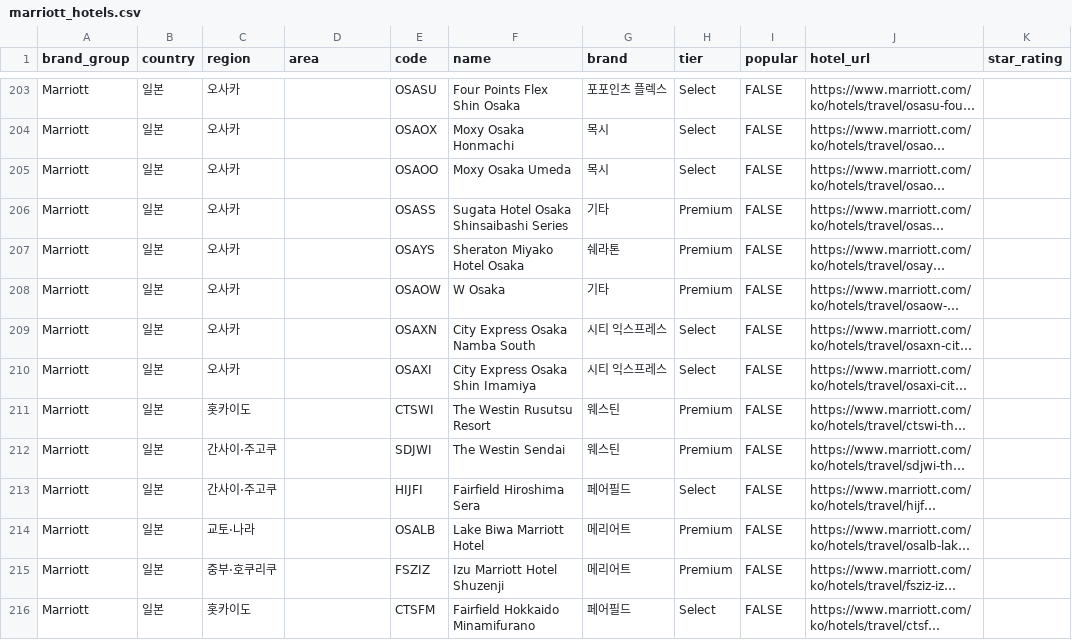
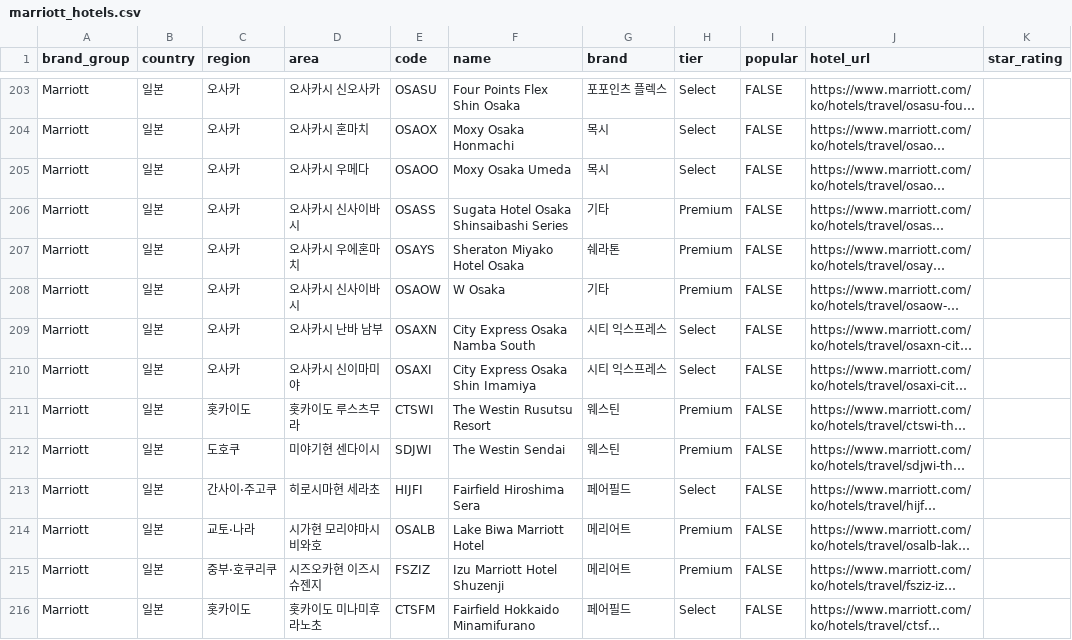
Before and after one commit to hanbit98/reservehotel, a CSV file: marriott_hotels.csv, drawn as a sheet; only a part is shown, gaps mark what is left out; long unchanged cells end in …; the diff covers the shown part only; the diff names each change by its address in the sheet, - before the commit and + after, or states it on an @@ line.

```diff
--- a/marriott_hotels.csv
+++ b/marriott_hotels.csv
-D203 (area): (empty)
+D203 (area): 오사카시 신오사카
-D204 (area): (empty)
+D204 (area): 오사카시 혼마치
-D205 (area): (empty)
+D205 (area): 오사카시 우메다
-D206 (area): (empty)
+D206 (area): 오사카시 신사이바시
-D207 (area): (empty)
+D207 (area): 오사카시 우에혼마치
-D208 (area): (empty)
+D208 (area): 오사카시 신사이바시
-D209 (area): (empty)
+D209 (area): 오사카시 난바 남부
-D210 (area): (empty)
+D210 (area): 오사카시 신이마미야
-D211 (area): (empty)
+D211 (area): 홋카이도 루스츠무라
-C212 (region): 간사이·주고쿠
+C212 (region): 도호쿠
-D212 (area): (empty)
+D212 (area): 미야기현 센다이시
-D213 (area): (empty)
+D213 (area): 히로시마현 세라초
-D214 (area): (empty)
+D214 (area): 시가현 모리야마시 비와호
-D215 (area): (empty)
+D215 (area): 시즈오카현 이즈시 슈젠지
-D216 (area): (empty)
+D216 (area): 홋카이도 미나미후라노초
```
Also changed, not shown: 98 edited cells elsewhere in this file.
